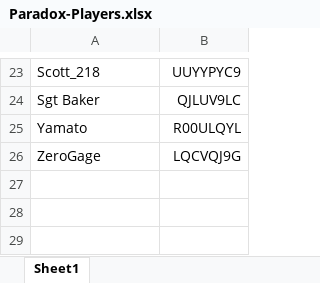
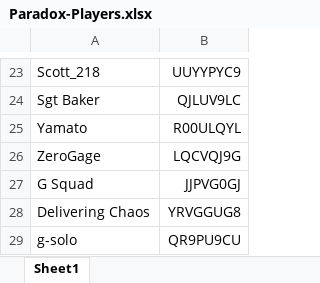
Before and after one commit to atlasclash/clash-stats, an Excel workbook: data/reports/Paradox-Players.xlsx, sheet Sheet1, drawn as a sheet; only a part is shown, gaps mark what is left out; values as stored, in another font and other column widths than the file's, no borders; the diff names each change by its address in the sheet, - before the commit and + after, or states it on an @@ line.

Commit message:
migration bug fix, add’l data

```diff
--- a/data/reports/Paradox-Players.xlsx (sheet Sheet1)
+++ b/data/reports/Paradox-Players.xlsx (sheet Sheet1)
+row 27: G Squad | JJPVG0GJ
+row 28: Delivering Chaos | YRVGGUG8
+row 29: g-solo | QR9PU9CU
```
Also changed, not shown: data/paradox/2019-01-18-Titans-Legacy.xlsx, 5 other files.
